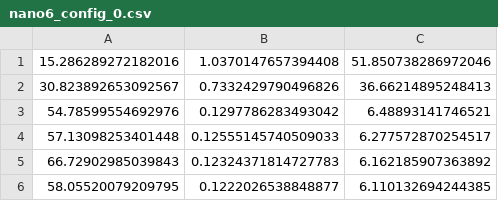
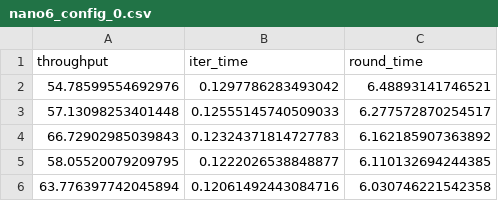
Before and after one commit to ricsamikwa/RES-Things, a CSV file: results/nano6_config_0.csv, drawn as a sheet; only a part is shown; the shorter side is filled out with more unchanged rows; removed rows and columns are numbered as before the commit, all else as after; the diff names each change by its address in the sheet, - before the commit and + after, or states it on an @@ line.

Commit message:
maxn jetson results - pi output file

```diff
--- a/results/nano6_config_0.csv
+++ b/results/nano6_config_0.csv
-row 1: 15.286289272182016 | 1.0370147657394408 | 51.850738286972046
-row 2: 30.823892653092567 | 0.7332429790496826 | 36.66214895248413
+row 1: throughput | iter_time | round_time
```
Also changed, not shown: results/ARES_split_3_config_0.csv, results/classic_local_config_0.csv, 11 other files.
